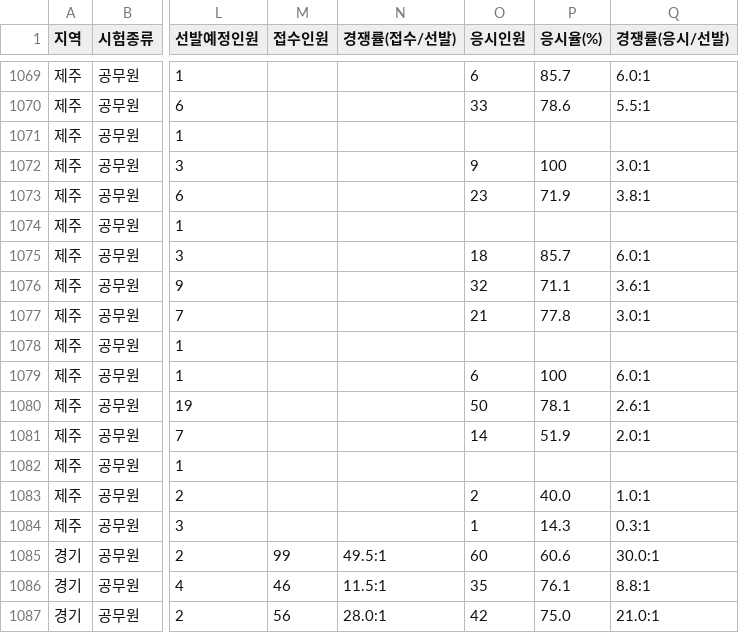
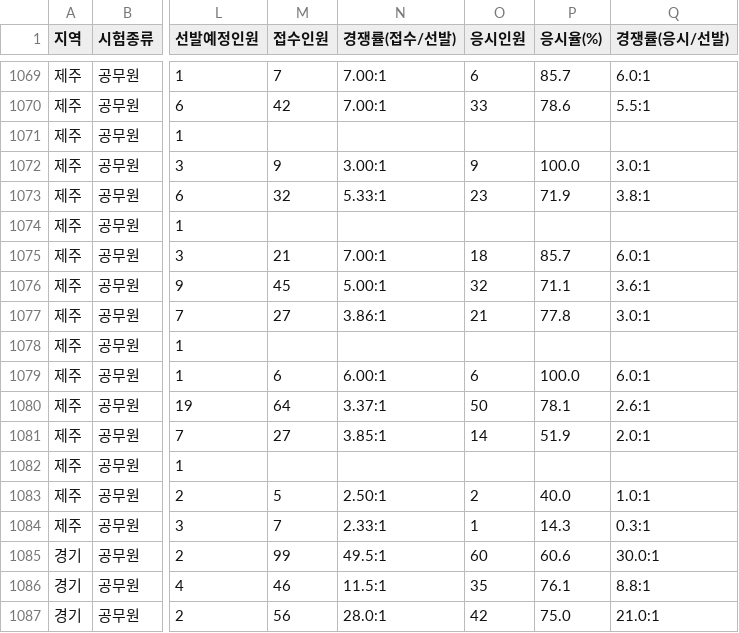
Before and after one commit to minbum01/idontwanna, a CSV file: _통합산출/검증_data.csv, drawn as a sheet; only a part is shown, gaps mark what is left out; the diff covers the shown part only; the diff names each change by its address in the sheet, - before the commit and + after, or states it on an @@ line.

```diff
--- a/_통합산출/검증_data.csv
+++ b/_통합산출/검증_data.csv
-M1069 (접수인원): (empty)
+M1069 (접수인원): 7
-N1069:N1070 (경쟁률(접수/선발)): (empty)
+N1069:N1070 (경쟁률(접수/선발)): 7.00:1
-M1070 (접수인원): (empty)
+M1070 (접수인원): 42
-M1072 (접수인원): (empty)
+M1072 (접수인원): 9
-N1072 (경쟁률(접수/선발)): (empty)
+N1072 (경쟁률(접수/선발)): 3.00:1
-P1072 (응시율(%)): 100
+P1072 (응시율(%)): 100.0
-M1073 (접수인원): (empty)
+M1073 (접수인원): 32
-N1073 (경쟁률(접수/선발)): (empty)
+N1073 (경쟁률(접수/선발)): 5.33:1
-M1075 (접수인원): (empty)
+M1075 (접수인원): 21
-N1075 (경쟁률(접수/선발)): (empty)
+N1075 (경쟁률(접수/선발)): 7.00:1
-M1076 (접수인원): (empty)
+M1076 (접수인원): 45
-N1076 (경쟁률(접수/선발)): (empty)
+N1076 (경쟁률(접수/선발)): 5.00:1
-M1077 (접수인원): (empty)
+M1077 (접수인원): 27
-N1077 (경쟁률(접수/선발)): (empty)
+N1077 (경쟁률(접수/선발)): 3.86:1
-M1079 (접수인원): (empty)
+M1079 (접수인원): 6
-N1079 (경쟁률(접수/선발)): (empty)
+N1079 (경쟁률(접수/선발)): 6.00:1
-P1079 (응시율(%)): 100
+P1079 (응시율(%)): 100.0
-M1080 (접수인원): (empty)
+M1080 (접수인원): 64
-N1080 (경쟁률(접수/선발)): (empty)
+N1080 (경쟁률(접수/선발)): 3.37:1
-M1081 (접수인원): (empty)
+M1081 (접수인원): 27
-N1081 (경쟁률(접수/선발)): (empty)
+N1081 (경쟁률(접수/선발)): 3.85:1
-M1083 (접수인원): (empty)
+M1083 (접수인원): 5
-N1083 (경쟁률(접수/선발)): (empty)
+N1083 (경쟁률(접수/선발)): 2.50:1
-M1084 (접수인원): (empty)
+M1084 (접수인원): 7
-N1084 (경쟁률(접수/선발)): (empty)
+N1084 (경쟁률(접수/선발)): 2.33:1
```
Also changed, not shown: 32 edited cells elsewhere in this file, 4 other files.
